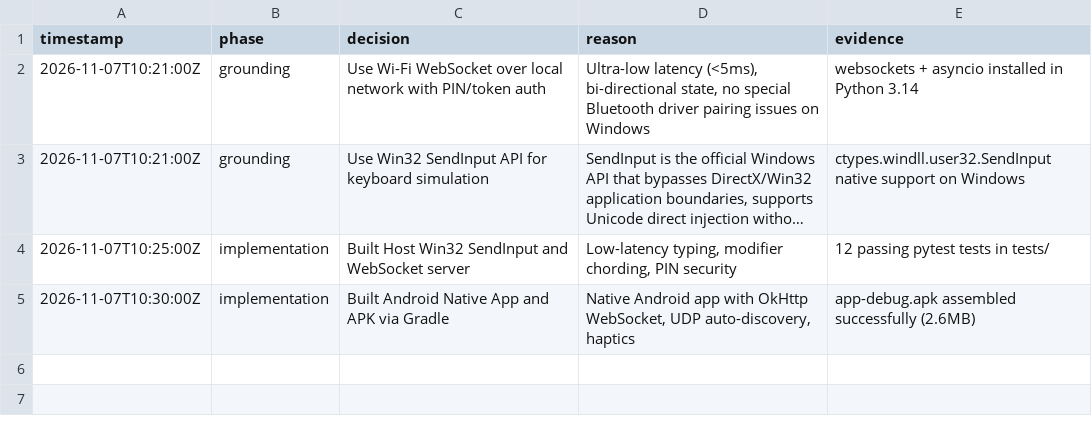
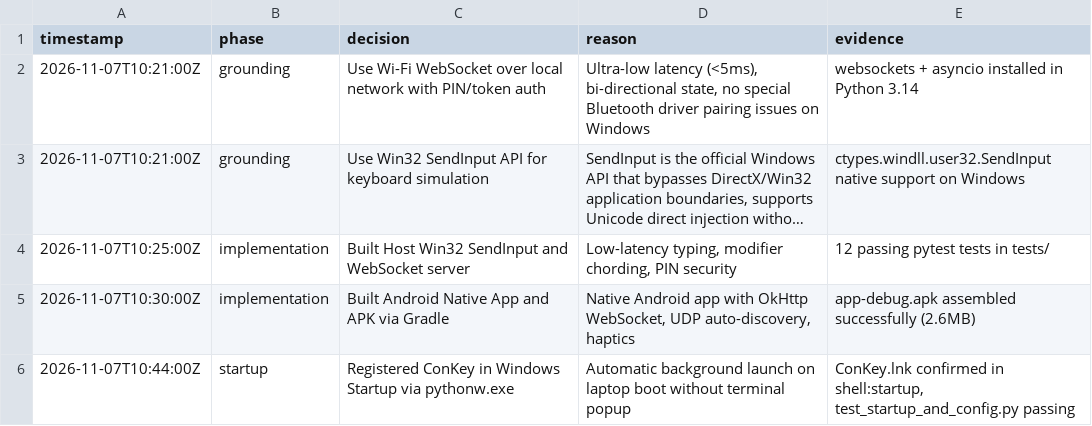
Before and after one commit to yashNiwane/conkey, a TSV file: .audit/conkey.tsv, drawn as a sheet; long unchanged cells end in …; the diff names each change by its address in the sheet, - before the commit and + after, or states it on an @@ line.

Commit message:
feat(startup): automatic windows startup with persistent config and pythonw.exe

```diff
--- a/.audit/conkey.tsv
+++ b/.audit/conkey.tsv
+row 6: 2026-11-07T10:44:00Z | startup | Registered ConKey in Windows Startup via pythonw.exe | Automatic background launch on laptop boot without terminal popup | ConKey.lnk confirmed in shell:startup, test_startup_and_config.py passing
```
Also changed, not shown: 8 other files.
